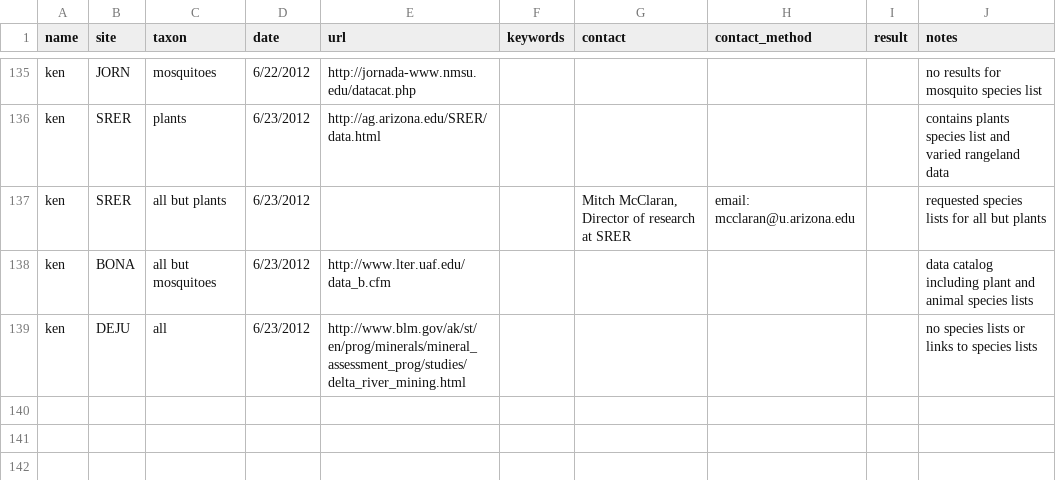
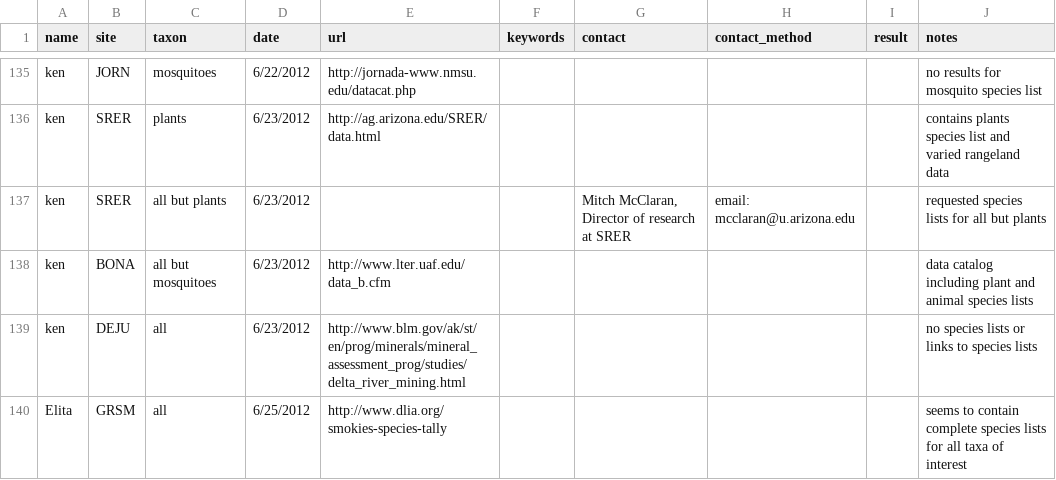
Before and after one commit to fluby/neonetods, a CSV file: data/activities.csv, drawn as a sheet; only a part is shown, gaps mark what is left out; the diff names each change by its address in the sheet, - before the commit and + after, or states it on an @@ line.

Commit message:
Updated activities log to reflect ongoing data entry for GRSM

```diff
--- a/data/activities.csv
+++ b/data/activities.csv
+row 140: Elita | GRSM | all | 6/25/2012 | http://www.dlia.org/smokies-species-tally |  |  |  |  | seems to contain complete species lists for all taxa of interest
```
